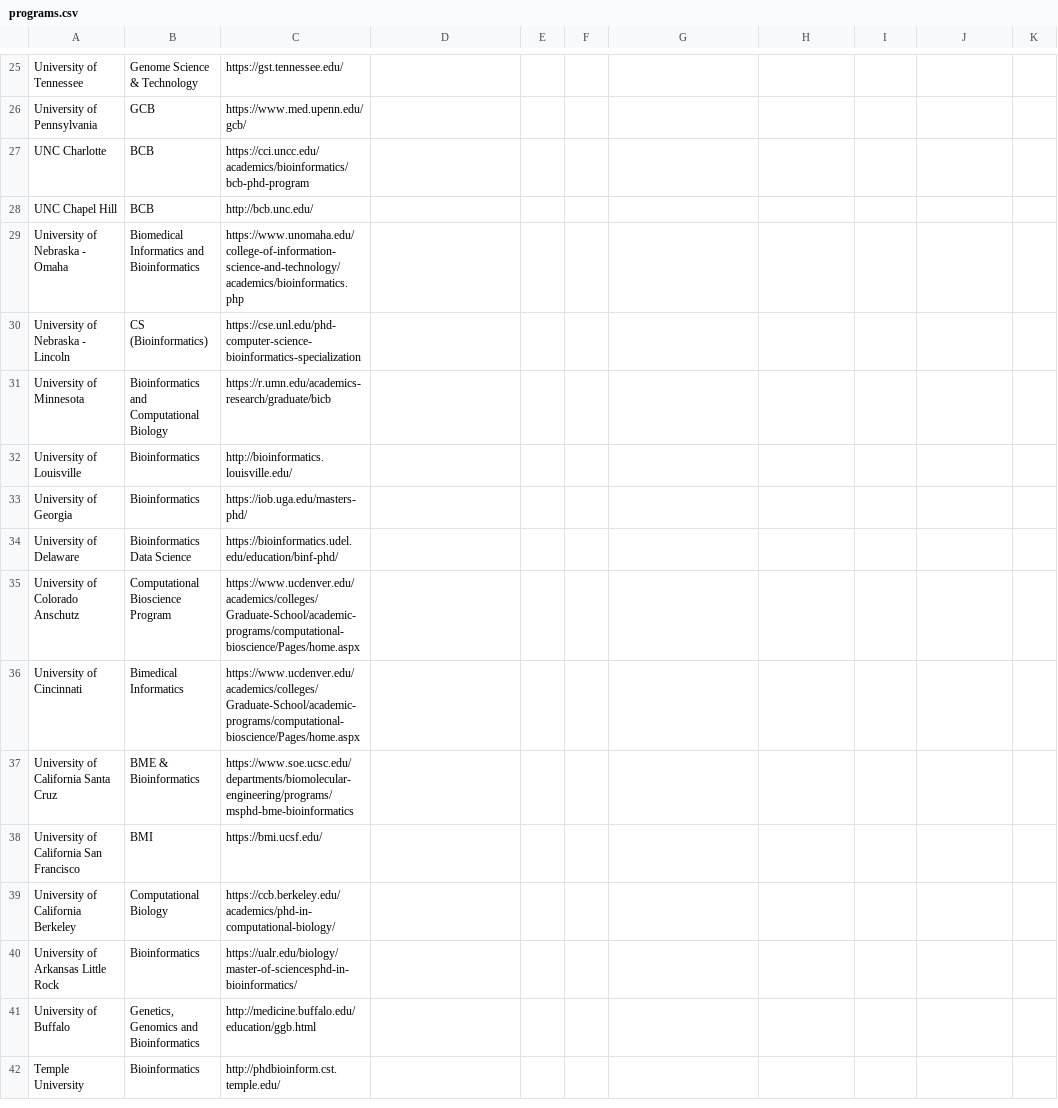
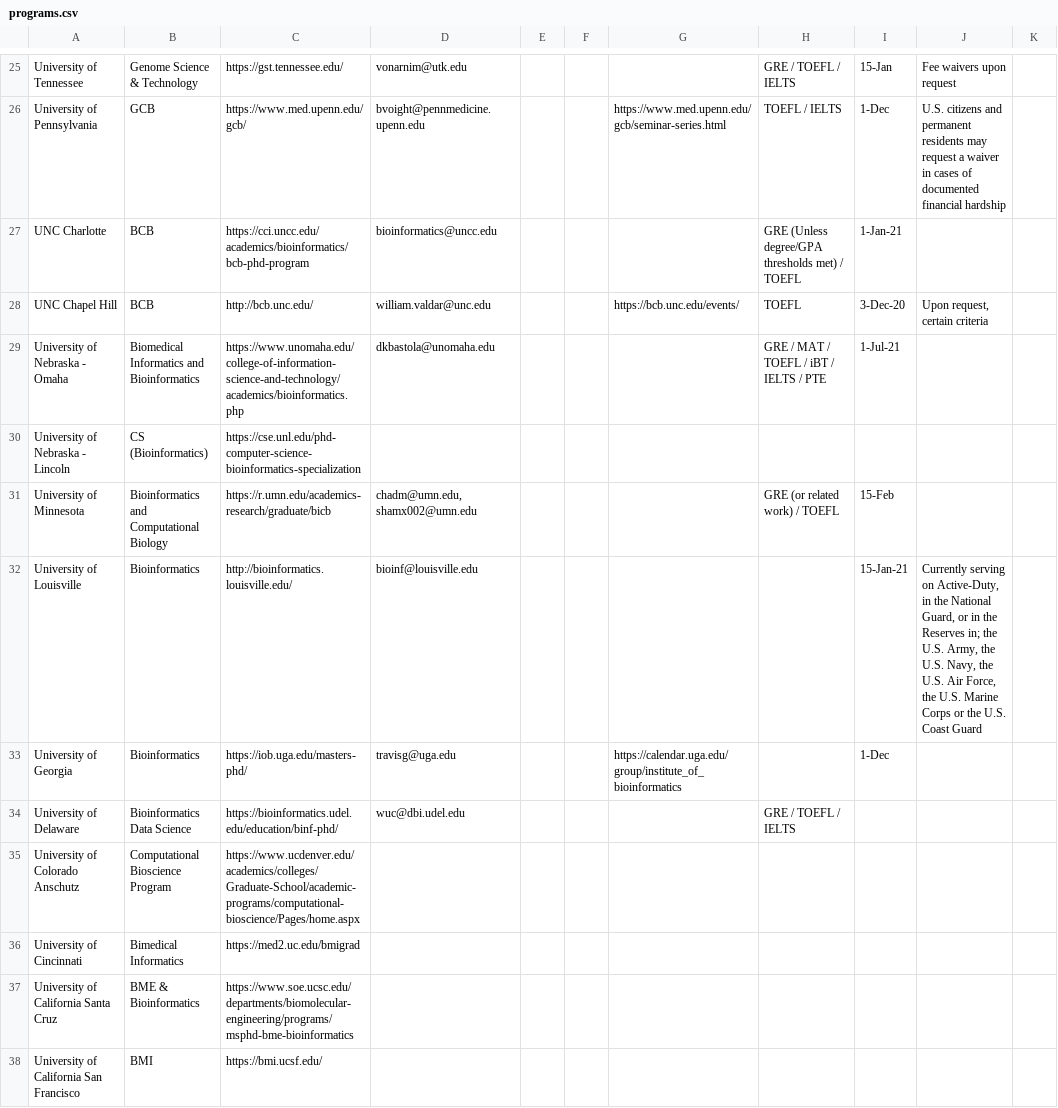
Before and after one commit to greenelab/compbio-edi, a CSV file: data/programs.csv, drawn as a sheet; only a part is shown, gaps mark what is left out; the shorter side is filled out with more unchanged rows; the diff covers the shown part only; the diff names each change by its address in the sheet, - before the commit and + after, or states it on an @@ line.

```diff
--- a/data/programs.csv
+++ b/data/programs.csv
-D25: (empty)
+D25: vonarnim@utk.edu
-H25: (empty)
+H25: GRE / TOEFL / IELTS
-I25: (empty)
+I25: 15-Jan
-J25: (empty)
+J25: Fee waivers upon request
-D26: (empty)
+D26: bvoight@pennmedicine.upenn.edu
-G26: (empty)
+G26: https://www.med.upenn.edu/gcb/seminar-series.html
-H26: (empty)
+H26: TOEFL / IELTS
-I26: (empty)
+I26: 1-Dec
-J26: (empty)
+J26: U.S. citizens and permanent residents may request a waiver in cases of documented financial hardship
-D27: (empty)
+D27: bioinformatics@uncc.edu
-H27: (empty)
+H27: GRE (Unless degree/GPA thresholds met) / TOEFL
-I27: (empty)
+I27: 1-Jan-21
-D28: (empty)
+D28: william.valdar@unc.edu
-G28: (empty)
+G28: https://bcb.unc.edu/events/
-H28: (empty)
+H28: TOEFL
-I28: (empty)
+I28: 3-Dec-20
-J28: (empty)
+J28: Upon request, certain criteria
-D29: (empty)
+D29: dkbastola@unomaha.edu
-H29: (empty)
+H29: GRE / MAT / TOEFL / iBT / IELTS / PTE
-I29: (empty)
+I29: 1-Jul-21
-D31: (empty)
+D31: chadm@umn.edu,shamx002@umn.edu
-H31: (empty)
+H31: GRE (or related work) / TOEFL
-I31: (empty)
+I31: 15-Feb
-D32: (empty)
+D32: bioinf@louisville.edu
-I32: (empty)
+I32: 15-Jan-21
-J32: (empty)
+J32: Currently serving on Active-Duty, in the National Guard, or in the Reserves in; the U.S. Army, the U.S. Navy, the U.S. Air Force, the U.S. Marine Corps or the U.S. Coast Guard
-D33: (empty)
+D33: travisg@uga.edu
-G33: (empty)
+G33: https://calendar.uga.edu/group/institute_of_bioinformatics
-I33: (empty)
+I33: 1-Dec
-D34: (empty)
+D34: wuc@dbi.udel.edu
-H34: (empty)
+H34: GRE / TOEFL / IELTS
-C36: https://www.ucdenver.edu/academics/colleges/Graduate-School/academic-programs/computational-bioscience/Pages/home.aspx
+C36: https://med2.uc.edu/bmigrad
```
Also changed, not shown: 1 added row and 37 edited cells elsewhere in this file.
